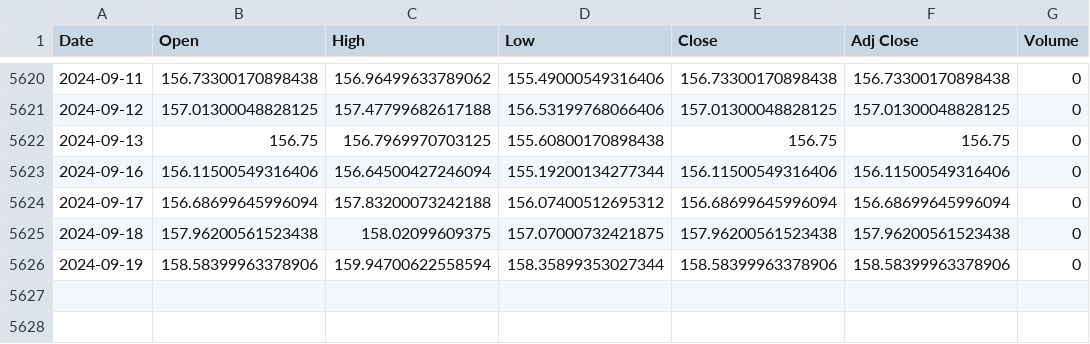
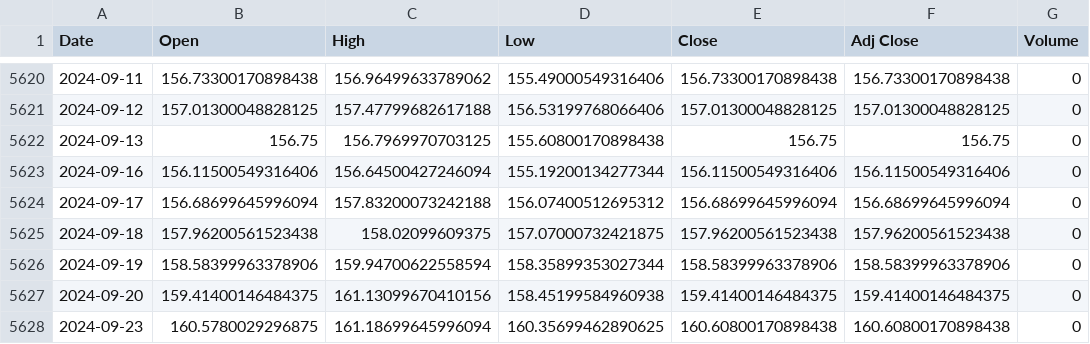
Before and after one commit to lbibi1805-dot/ML_FOREX, a CSV file: Forex_Data/EURJPY=X_data.csv, drawn as a sheet; only a part is shown, gaps mark what is left out.

```diff
--- a/Forex_Data/EURJPY=X_data.csv
+++ b/Forex_Data/EURJPY=X_data.csv
@@ -5626 +5626,3 @@ Date,Open,High,Low,Close,Adj Close,Volume
 2024-09-19,158.58399963378906,159.94700622558594,158.35899353027344,158.58399963378906,158.58399963378906,0
+2024-09-20,159.41400146484375,161.13099670410156,158.45199584960938,159.41400146484375,159.41400146484375,0
+2024-09-23,160.5780029296875,161.18699645996094,160.35699462890625,160.60800170898438,160.60800170898438,0
```
Also changed, not shown: Forex_Data/AUDUSD=X_data.csv, Forex_Data/EURUSD=X_data.csv, 5 other files.
